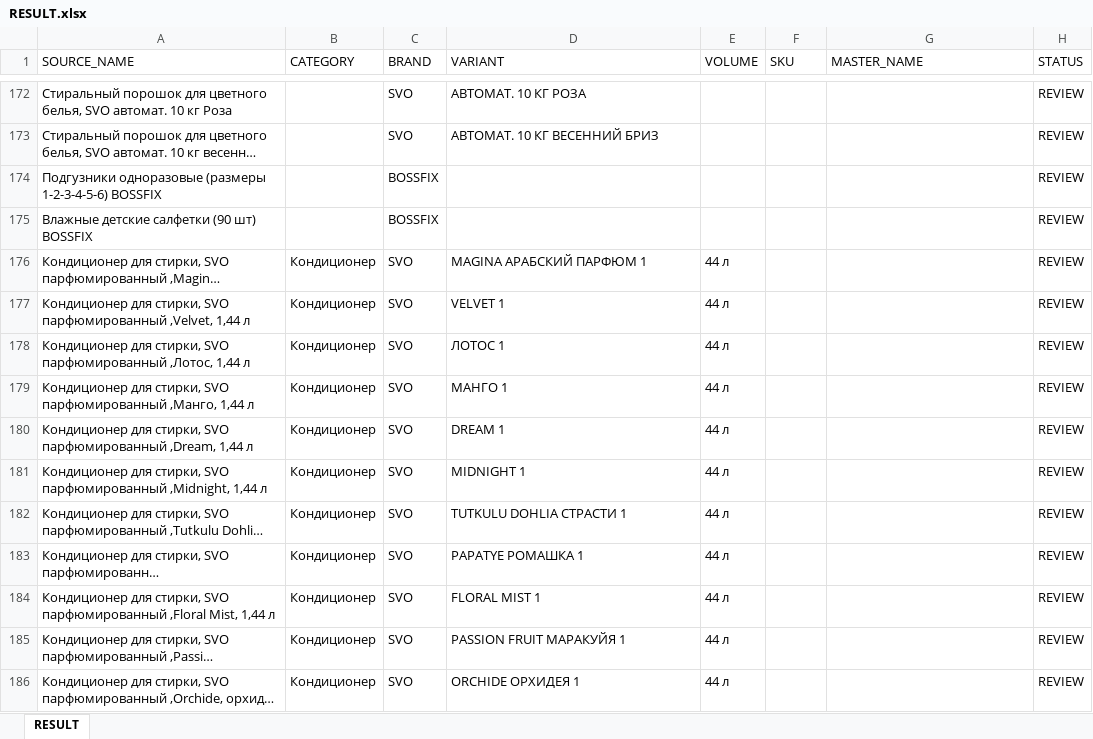
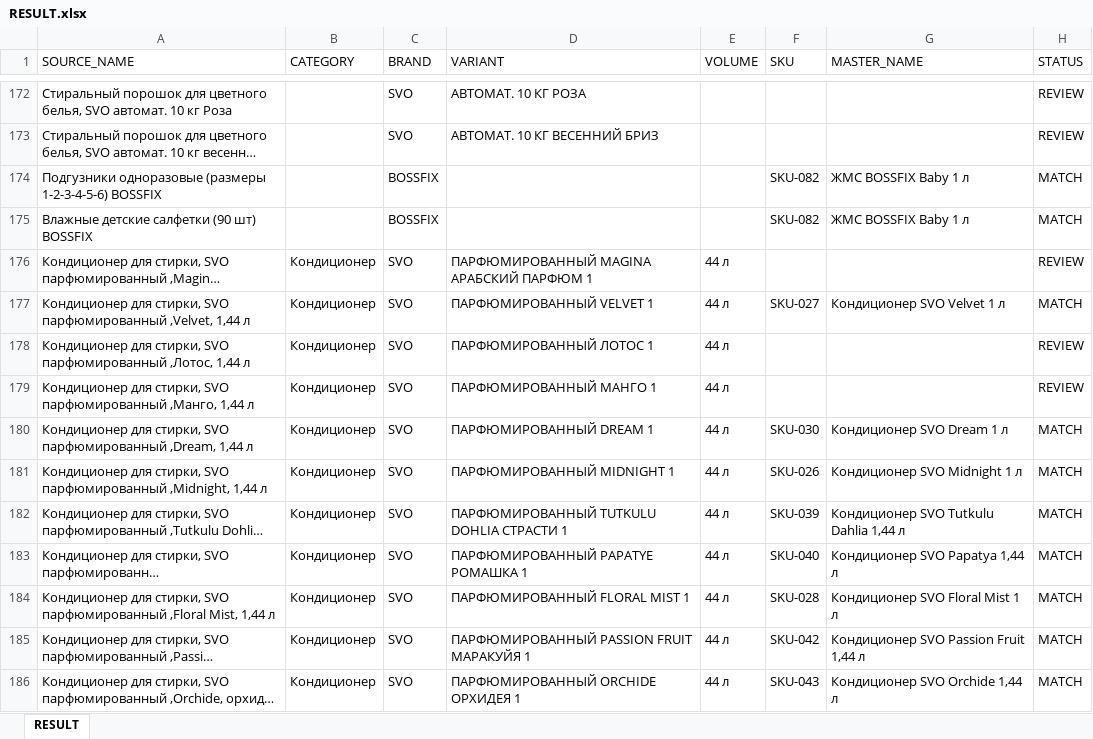
Before and after one commit to Aleksey761/SVO_MATCH_ENGINE, an Excel workbook: output/RESULT.xlsx, sheet RESULT, drawn as a sheet; only a part is shown, gaps mark what is left out; long unchanged cells end in …; values as stored, in another font and other column widths than the file's, no borders; the diff covers the shown part only; the diff names each change by its address in the sheet, - before the commit and + after, or states it on an @@ line.

Commit message:
feat(v0.4): implement MASTER-first architecture

```diff
--- a/output/RESULT.xlsx (sheet RESULT)
+++ b/output/RESULT.xlsx (sheet RESULT)
-F174:F175 (SKU): (empty)
+F174:F175 (SKU): SKU-082
-G174:G175 (MASTER_NAME): (empty)
+G174:G175 (MASTER_NAME): ЖМС BOSSFIX Baby 1 л
-H174:H175 (STATUS): REVIEW
+H174:H175 (STATUS): MATCH
-D176 (VARIANT): MAGINA АРАБСКИЙ ПАРФЮМ 1
+D176 (VARIANT): ПАРФЮМИРОВАННЫЙ MAGINA АРАБСКИЙ ПАРФЮМ 1
-D177 (VARIANT): VELVET 1
+D177 (VARIANT): ПАРФЮМИРОВАННЫЙ VELVET 1
-F177 (SKU): (empty)
+F177 (SKU): SKU-027
-G177 (MASTER_NAME): (empty)
+G177 (MASTER_NAME): Кондиционер SVO Velvet 1 л
-H177 (STATUS): REVIEW
+H177 (STATUS): MATCH
-D178 (VARIANT): ЛОТОС 1
+D178 (VARIANT): ПАРФЮМИРОВАННЫЙ ЛОТОС 1
-D179 (VARIANT): МАНГО 1
+D179 (VARIANT): ПАРФЮМИРОВАННЫЙ МАНГО 1
-D180 (VARIANT): DREAM 1
+D180 (VARIANT): ПАРФЮМИРОВАННЫЙ DREAM 1
-F180 (SKU): (empty)
+F180 (SKU): SKU-030
-G180 (MASTER_NAME): (empty)
+G180 (MASTER_NAME): Кондиционер SVO Dream 1 л
-H180:H186 (STATUS): REVIEW
+H180:H186 (STATUS): MATCH
-D181 (VARIANT): MIDNIGHT 1
+D181 (VARIANT): ПАРФЮМИРОВАННЫЙ MIDNIGHT 1
-F181 (SKU): (empty)
+F181 (SKU): SKU-026
-G181 (MASTER_NAME): (empty)
+G181 (MASTER_NAME): Кондиционер SVO Midnight 1 л
-D182 (VARIANT): TUTKULU DOHLIA СТРАСТИ 1
+D182 (VARIANT): ПАРФЮМИРОВАННЫЙ TUTKULU DOHLIA СТРАСТИ 1
-F182 (SKU): (empty)
+F182 (SKU): SKU-039
-G182 (MASTER_NAME): (empty)
+G182 (MASTER_NAME): Кондиционер SVO Tutkulu Dahlia 1,44 л
-D183 (VARIANT): PAPATYE РОМАШКА 1
+D183 (VARIANT): ПАРФЮМИРОВАННЫЙ PAPATYE РОМАШКА 1
-F183 (SKU): (empty)
+F183 (SKU): SKU-040
-G183 (MASTER_NAME): (empty)
+G183 (MASTER_NAME): Кондиционер SVO Papatya 1,44 л
-D184 (VARIANT): FLORAL MIST 1
+D184 (VARIANT): ПАРФЮМИРОВАННЫЙ FLORAL MIST 1
-F184 (SKU): (empty)
+F184 (SKU): SKU-028
-G184 (MASTER_NAME): (empty)
+G184 (MASTER_NAME): Кондиционер SVO Floral Mist 1 л
-D185 (VARIANT): PASSION FRUIT МАРАКУЙЯ 1
+D185 (VARIANT): ПАРФЮМИРОВАННЫЙ PASSION FRUIT МАРАКУЙЯ 1
-F185 (SKU): (empty)
+F185 (SKU): SKU-042
-G185 (MASTER_NAME): (empty)
+G185 (MASTER_NAME): Кондиционер SVO Passion Fruit 1,44 л
-D186 (VARIANT): ORCHIDE ОРХИДЕЯ 1
+D186 (VARIANT): ПАРФЮМИРОВАННЫЙ ORCHIDE ОРХИДЕЯ 1
-F186 (SKU): (empty)
+F186 (SKU): SKU-043
-G186 (MASTER_NAME): (empty)
+G186 (MASTER_NAME): Кондиционер SVO Orchide 1,44 л
```
Also changed, not shown: 313 edited cells elsewhere in this sheet, 42 other files.
